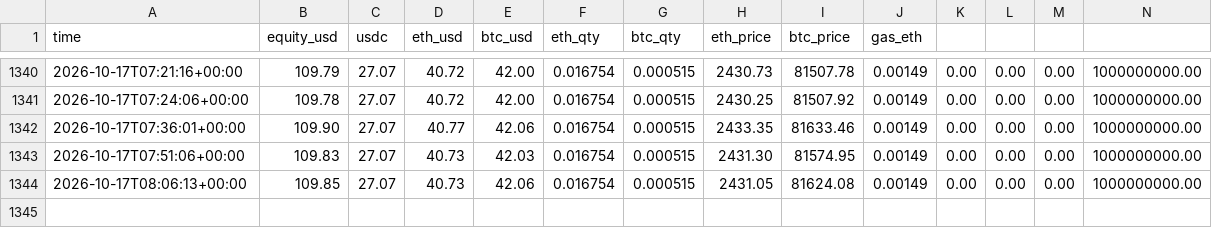
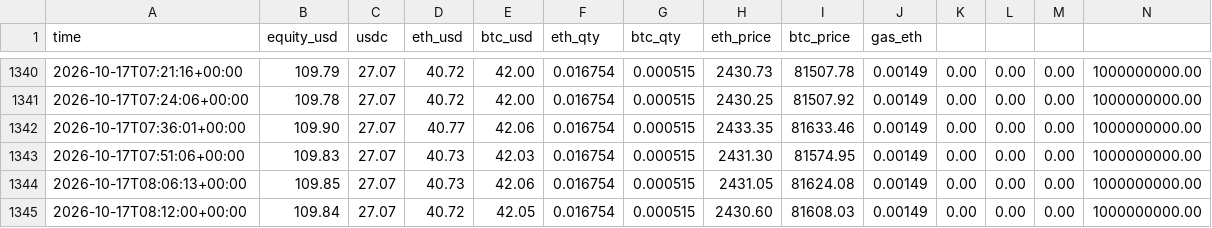
Before and after one commit to oier710/crypto-bot, a CSV file: logs/equity.csv, drawn as a sheet; only a part is shown, gaps mark what is left out; the diff names each change by its address in the sheet, - before the commit and + after, or states it on an @@ line.

```diff
--- a/logs/equity.csv
+++ b/logs/equity.csv
+row 1345: 2026-10-17T08:12:00+00:00 | 109.84 | 27.07 | 40.72 | 42.05 | 0.016754 | 0.000515 | 2430.60 | 81608.03 | 0.00149 | 0.00 | 0.00 | 0.00 | 1000000000.00
```
Also changed, not shown: 2 other files.
